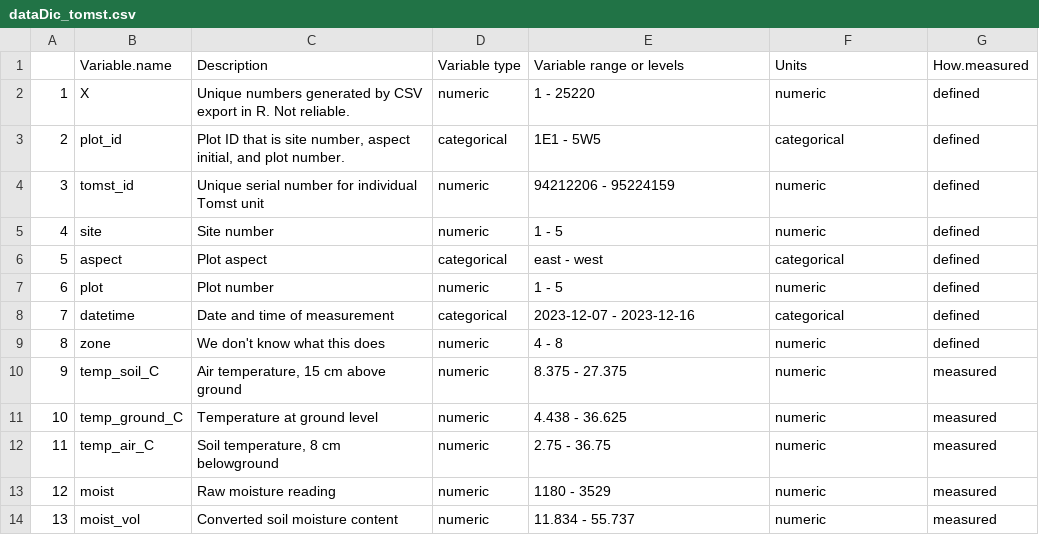
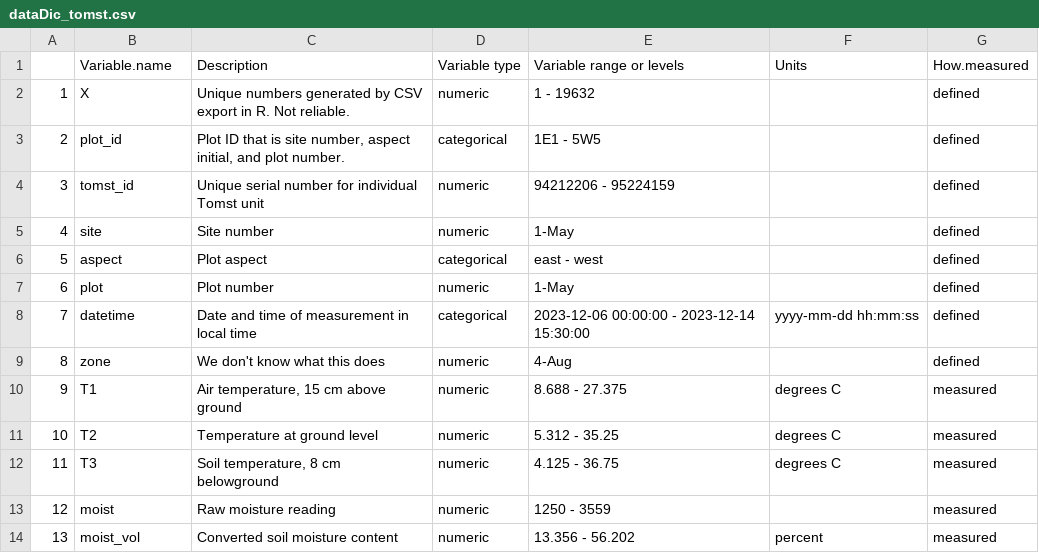
Before and after one commit to hrdawson/PFTC7_CarbonFlux, a CSV file: data_dic/dataDic_tomst.csv, drawn as a sheet; the diff names each change by its address in the sheet, - before the commit and + after, or states it on an @@ line.

Commit message:
Corrected error in Tomst data dic

```diff
--- a/data_dic/dataDic_tomst.csv
+++ b/data_dic/dataDic_tomst.csv
-E2: 1 - 25220
+E2: 1 - 19632
-F2: numeric
+F2: (empty)
-F3: categorical
+F3: (empty)
-F4:F5: numeric
+F4:F5: (empty)
-E5: 1 - 5
+E5: 1-May
-F6: categorical
+F6: (empty)
-E7: 1 - 5
+E7: 1-May
-F7: numeric
+F7: (empty)
-C8: Date and time of measurement
+C8: Date and time of measurement in local time
-E8: 2023-12-07 - 2023-12-16
+E8: 2023-12-06 00:00:00 - 2023-12-14 15:30:00
-F8: categorical
+F8: yyyy-mm-dd hh:mm:ss
-E9: 4 - 8
+E9: 4-Aug
-F9: numeric
+F9: (empty)
-B10: temp_soil_C
+B10: T1
-E10: 8.375 - 27.375
+E10: 8.688 - 27.375
-F10:F12: numeric
+F10:F12: degrees C
-B11: temp_ground_C
+B11: T2
-E11: 4.438 - 36.625
+E11: 5.312 - 35.25
-B12: temp_air_C
+B12: T3
-E12: 2.75 - 36.75
+E12: 4.125 - 36.75
-E13: 1180 - 3529
+E13: 1250 - 3559
-F13: numeric
+F13: (empty)
-E14: 11.834 - 55.737
+E14: 13.356 - 56.202
-F14: numeric
+F14: percent
```
